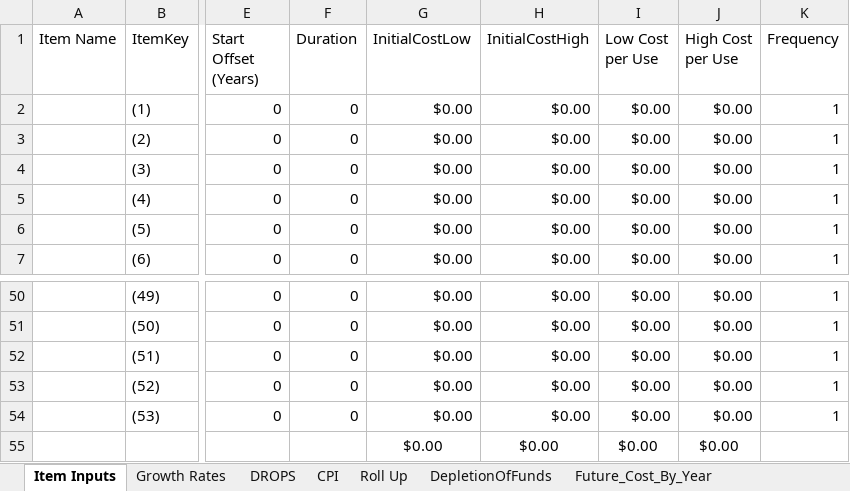
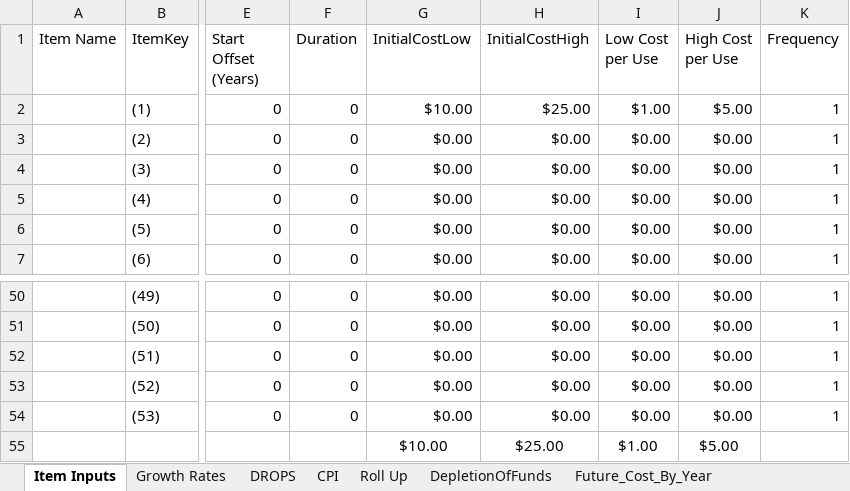
Before and after one commit to ebusseyst/EconAutomation-REP, an Excel workbook: EconAutomation/src/supporting_docs/sorted_econ_files/#Working_CALC_VER1.11 (color coded).xlsx, sheet Item Inputs, drawn as a sheet; only a part is shown, gaps mark what is left out; values as stored, in another font and other column widths than the file's, no borders; table styles not drawn; removed rows and columns are numbered as before the commit, all else as after; rows hold the shown columns only; the diff names each change by its address in the sheet, - before the commit and + after, or states it on an @@ line.

```diff
--- a/EconAutomation/src/supporting_docs/sorted_econ_files/#Working_CALC_VER1.11 (color coded).xlsx (sheet Item Inputs)
+++ b/EconAutomation/src/supporting_docs/sorted_econ_files/#Working_CALC_VER1.11 (color coded).xlsx (sheet Item Inputs)
-G2 (InitialCostLow): $0.00
+G2 (InitialCostLow): $10.00
-H2 (InitialCostHigh): $0.00
+H2 (InitialCostHigh): $25.00
-I2 (Low Cost per Use): $0.00
+I2 (Low Cost per Use): $1.00
-J2 (High Cost per Use): $0.00
+J2 (High Cost per Use): $5.00
-row 55:  |  |  |  | $0.00 | $0.00 | $0.00 | $0.00
+row 55:  |  |  |  | $10.00 | $25.00 | $1.00 | $5.00
```
Also changed, not shown: sheet GetBloombergDailyYieldCurve_cur, charts or pictures, 20 other files.
